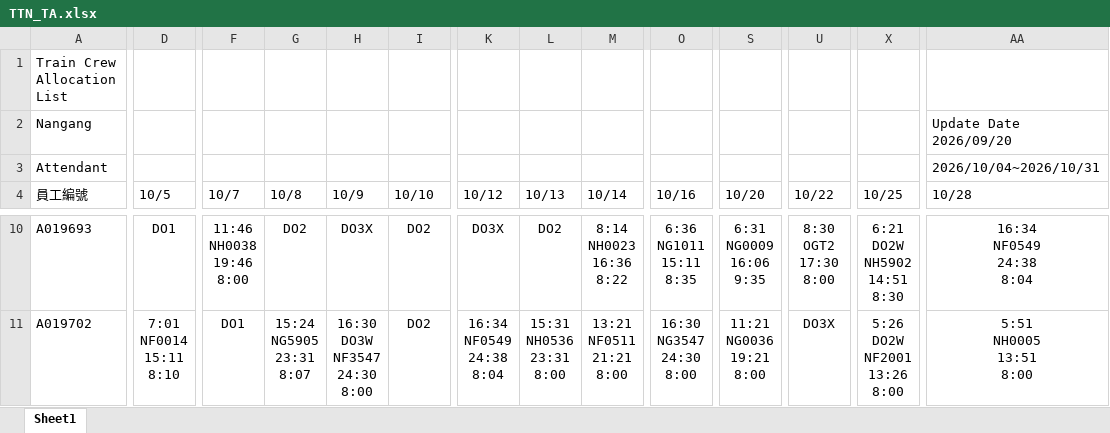
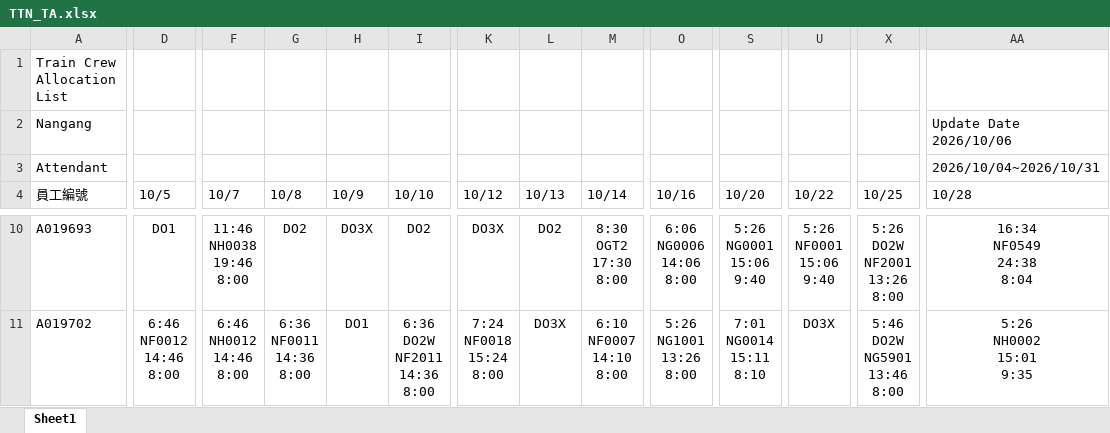
Before and after one commit to leooel911/TTN-duty, an Excel workbook: data/TTN/最新版班表/2026-10/TTN_TA.xlsx, sheet Sheet1, drawn as a sheet; only a part is shown, gaps mark what is left out; values as stored, in another font and other column widths than the file's, no borders; ↵ is a line break in a cell; the diff covers the shown part only; the diff names each change by its address in the sheet, - before the commit and + after, or states it on an @@ line.

```diff
--- a/data/TTN/最新版班表/2026-10/TTN_TA.xlsx (sheet Sheet1)
+++ b/data/TTN/最新版班表/2026-10/TTN_TA.xlsx (sheet Sheet1)
-AA2 (10/28): Update Date 2026/09/20
+AA2 (10/28): Update Date 2026/10/06
-M10 (10/14): 8:14 ↵ NH0023 ↵ 16:36 ↵ 8:22
+M10 (10/14): 8:30 ↵ OGT2 ↵ 17:30 ↵ 8:00
-O10 (10/16): 6:36 ↵ NG1011 ↵ 15:11 ↵ 8:35
+O10 (10/16): 6:06 ↵ NG0006 ↵ 14:06 ↵ 8:00
-S10 (10/20): 6:31 ↵ NG0009 ↵ 16:06 ↵ 9:35
+S10 (10/20): 5:26 ↵ NG0001 ↵ 15:06 ↵ 9:40
-U10 (10/22): 8:30 ↵ OGT2 ↵ 17:30 ↵ 8:00
+U10 (10/22): 5:26 ↵ NF0001 ↵ 15:06 ↵ 9:40
-X10 (10/25): 6:21 ↵ DO2W ↵ NH5902 ↵ 14:51 ↵ 8:30
+X10 (10/25): 5:26 ↵ DO2W ↵ NF2001 ↵ 13:26 ↵ 8:00
-D11 (10/5): 7:01 ↵ NF0014 ↵ 15:11 ↵ 8:10
+D11 (10/5): 6:46 ↵ NF0012 ↵ 14:46 ↵ 8:00
-F11 (10/7): DO1
+F11 (10/7): 6:46 ↵ NH0012 ↵ 14:46 ↵ 8:00
-G11 (10/8): 15:24 ↵ NG5905 ↵ 23:31 ↵ 8:07
+G11 (10/8): 6:36 ↵ NF0011 ↵ 14:36 ↵ 8:00
-H11 (10/9): 16:30 ↵ DO3W ↵ NF3547 ↵ 24:30 ↵ 8:00
+H11 (10/9): DO1
-I11 (10/10): DO2
+I11 (10/10): 6:36 ↵ DO2W ↵ NF2011 ↵ 14:36 ↵ 8:00
-K11 (10/12): 16:34 ↵ NF0549 ↵ 24:38 ↵ 8:04
+K11 (10/12): 7:24 ↵ NF0018 ↵ 15:24 ↵ 8:00
-L11 (10/13): 15:31 ↵ NH0536 ↵ 23:31 ↵ 8:00
+L11 (10/13): DO3X
-M11 (10/14): 13:21 ↵ NF0511 ↵ 21:21 ↵ 8:00
+M11 (10/14): 6:10 ↵ NF0007 ↵ 14:10 ↵ 8:00
-O11 (10/16): 16:30 ↵ NG3547 ↵ 24:30 ↵ 8:00
+O11 (10/16): 5:26 ↵ NG1001 ↵ 13:26 ↵ 8:00
-S11 (10/20): 11:21 ↵ NG0036 ↵ 19:21 ↵ 8:00
+S11 (10/20): 7:01 ↵ NG0014 ↵ 15:11 ↵ 8:10
-X11 (10/25): 5:26 ↵ DO2W ↵ NF2001 ↵ 13:26 ↵ 8:00
+X11 (10/25): 5:46 ↵ DO2W ↵ NG5901 ↵ 13:46 ↵ 8:00
-AA11 (10/28): 5:51 ↵ NH0005 ↵ 13:51 ↵ 8:00
+AA11 (10/28): 5:26 ↵ NH0002 ↵ 15:01 ↵ 9:35
```
Also changed, not shown: 1757 edited cells elsewhere in this sheet, data/TTC/最新版班表/2026-10/TTC_TA.xlsx, data/TTC/最新版班表/2026-10/TTC_TD.xlsx, 12 other files.
